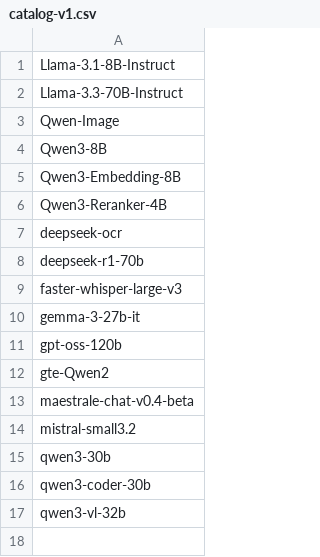
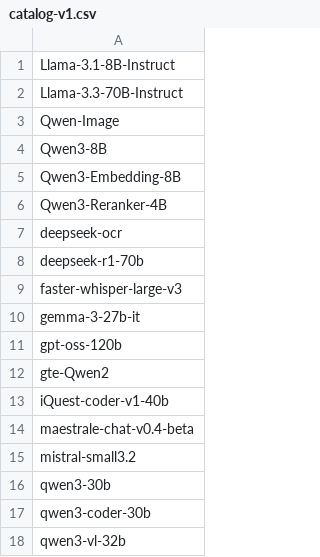
Before and after one commit to regolo-ai/regolo-model-catalog, a CSV file: catalog-v1.csv, drawn as a sheet; the diff names each change by its address in the sheet, - before the commit and + after, or states it on an @@ line.

```diff
--- a/catalog-v1.csv
+++ b/catalog-v1.csv
+row 13: iQuest-coder-v1-40b
```
